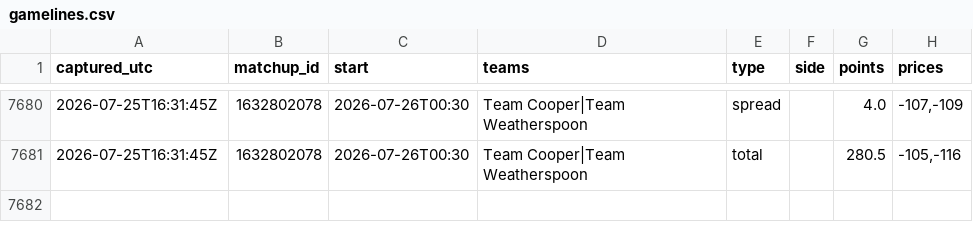
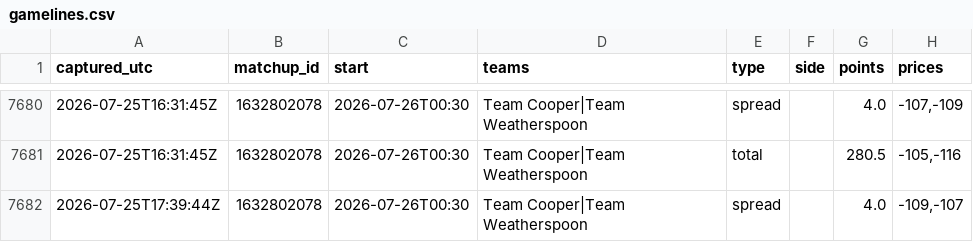
Before and after one commit to JollyChenn/wnba-line-capture, a CSV file: gamelines.csv, drawn as a sheet; only a part is shown, gaps mark what is left out; the diff names each change by its address in the sheet, - before the commit and + after, or states it on an @@ line.

```diff
--- a/gamelines.csv
+++ b/gamelines.csv
+row 7682: 2026-07-25T17:39:44Z | 1632802078 | 2026-07-26T00:30 | Team Cooper|Team Weatherspoon | spread |  | 4.0 | -109,-107
```
Also changed, not shown: 1 other file.
